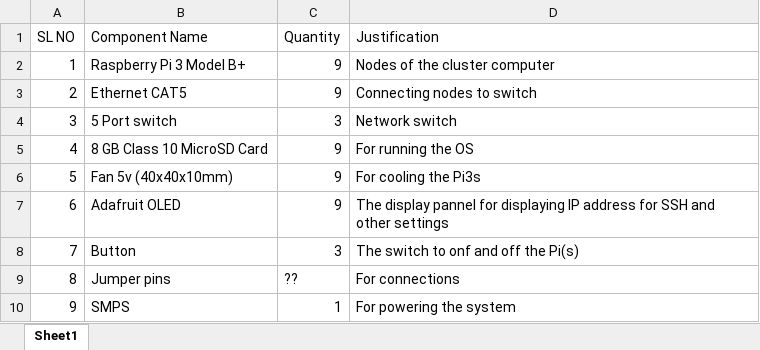
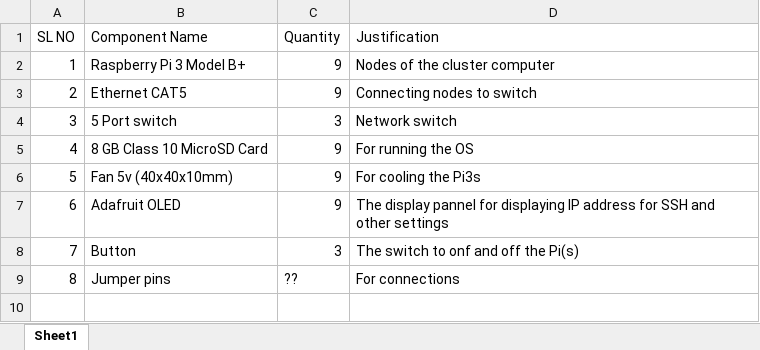
Before and after one commit to Sashuu6/Raspberry-Pi3-Cluster, an Excel workbook: Components/component list.xlsx, sheet Sheet1, drawn as a sheet; values as stored, in another font and other column widths than the file's, no borders; the diff names each change by its address in the sheet, - before the commit and + after, or states it on an @@ line.

Commit message:
change in component list

```diff
--- a/Components/component list.xlsx (sheet Sheet1)
+++ b/Components/component list.xlsx (sheet Sheet1)
-row 10: 9 | SMPS | 1 | For powering the system
```
